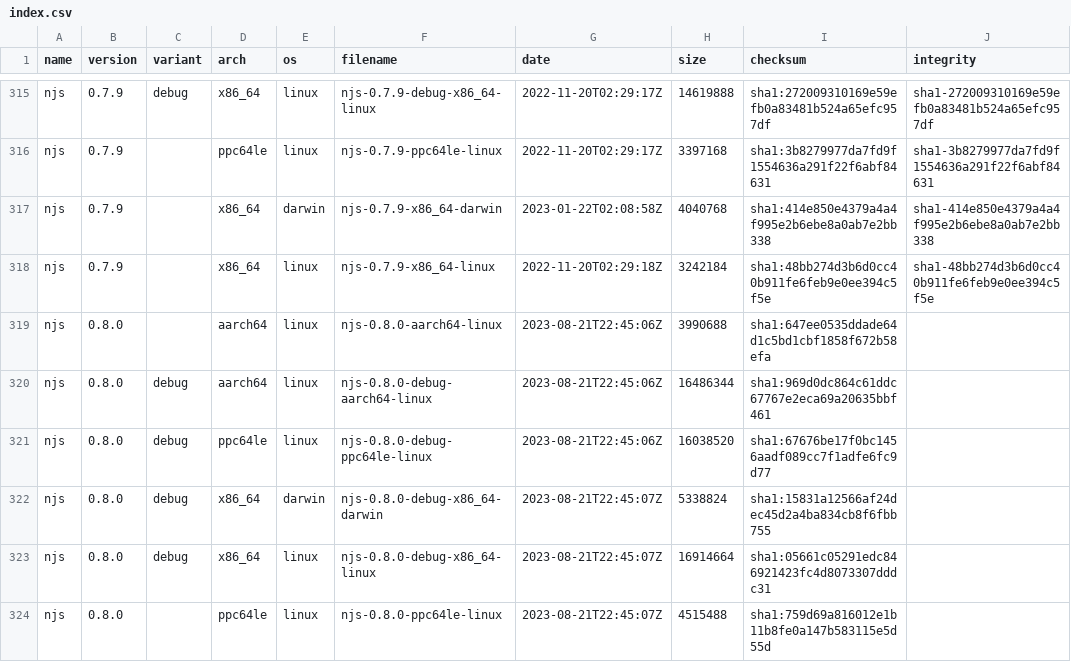
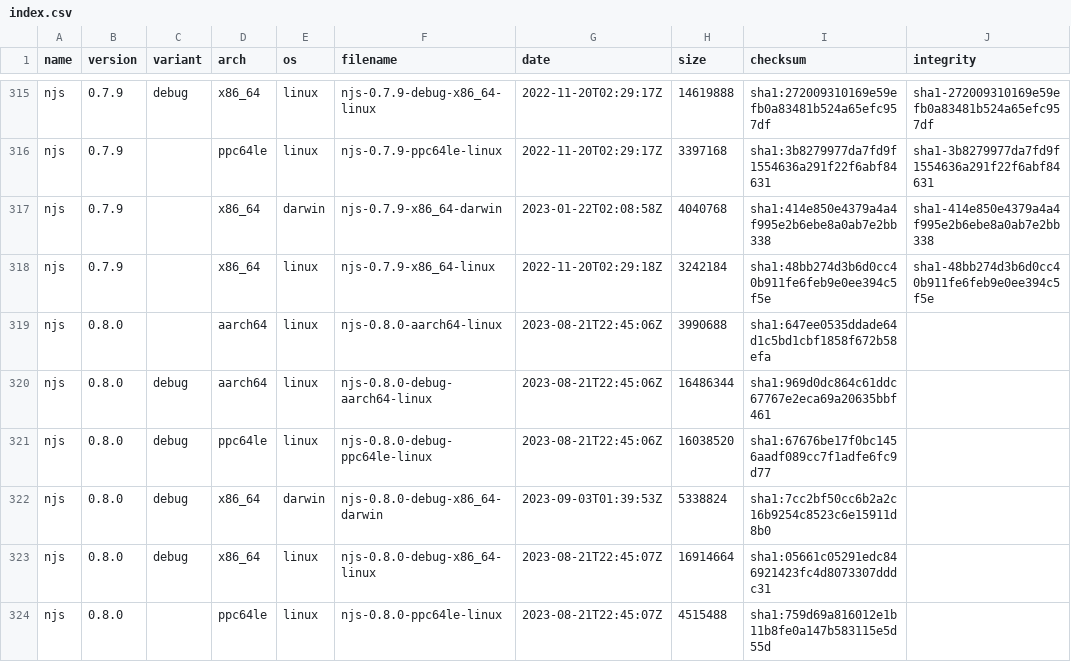
Before and after one commit to jirutka/nginx-binaries, a CSV file: index.csv, drawn as a sheet; only a part is shown, gaps mark what is left out; the diff covers the shown part only.

```diff
--- a/index.csv
+++ b/index.csv
@@ -321,3 +321,3 @@ njs,0.8.0,debug,aarch64,linux,njs-0.8.0-debug-aarch64-linux,2023-08-21T22:45:06Z
 njs,0.8.0,debug,ppc64le,linux,njs-0.8.0-debug-ppc64le-linux,2023-08-21T22:45:06Z,16038520,sha1:67676be17f0bc1456aadf089cc7f1adfe6fc9d77
-njs,0.8.0,debug,x86_64,darwin,njs-0.8.0-debug-x86_64-darwin,2023-08-21T22:45:07Z,5338824,sha1:15831a12566af24dec45d2a4ba834cb8f6fbb755
+njs,0.8.0,debug,x86_64,darwin,njs-0.8.0-debug-x86_64-darwin,2023-09-03T01:39:53Z,5338824,sha1:7cc2bf50cc6b2a2c16b9254c8523c6e15911d8b0
 njs,0.8.0,debug,x86_64,linux,njs-0.8.0-debug-x86_64-linux,2023-08-21T22:45:07Z,16914664,sha1:05661c05291edc846921423fc4d8073307dddc31
```
Also changed, not shown: 8 edited cells elsewhere in this file, 17 other files.
